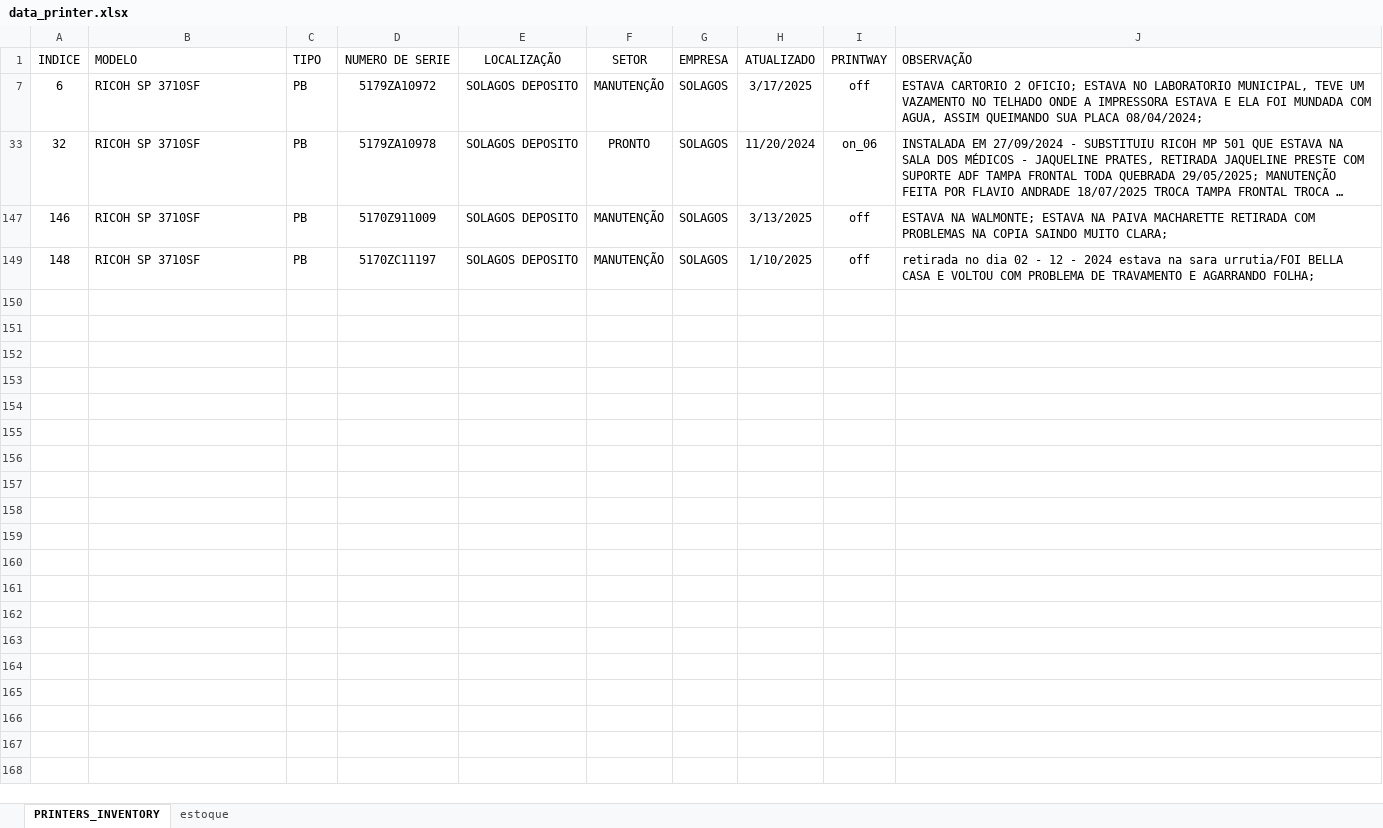
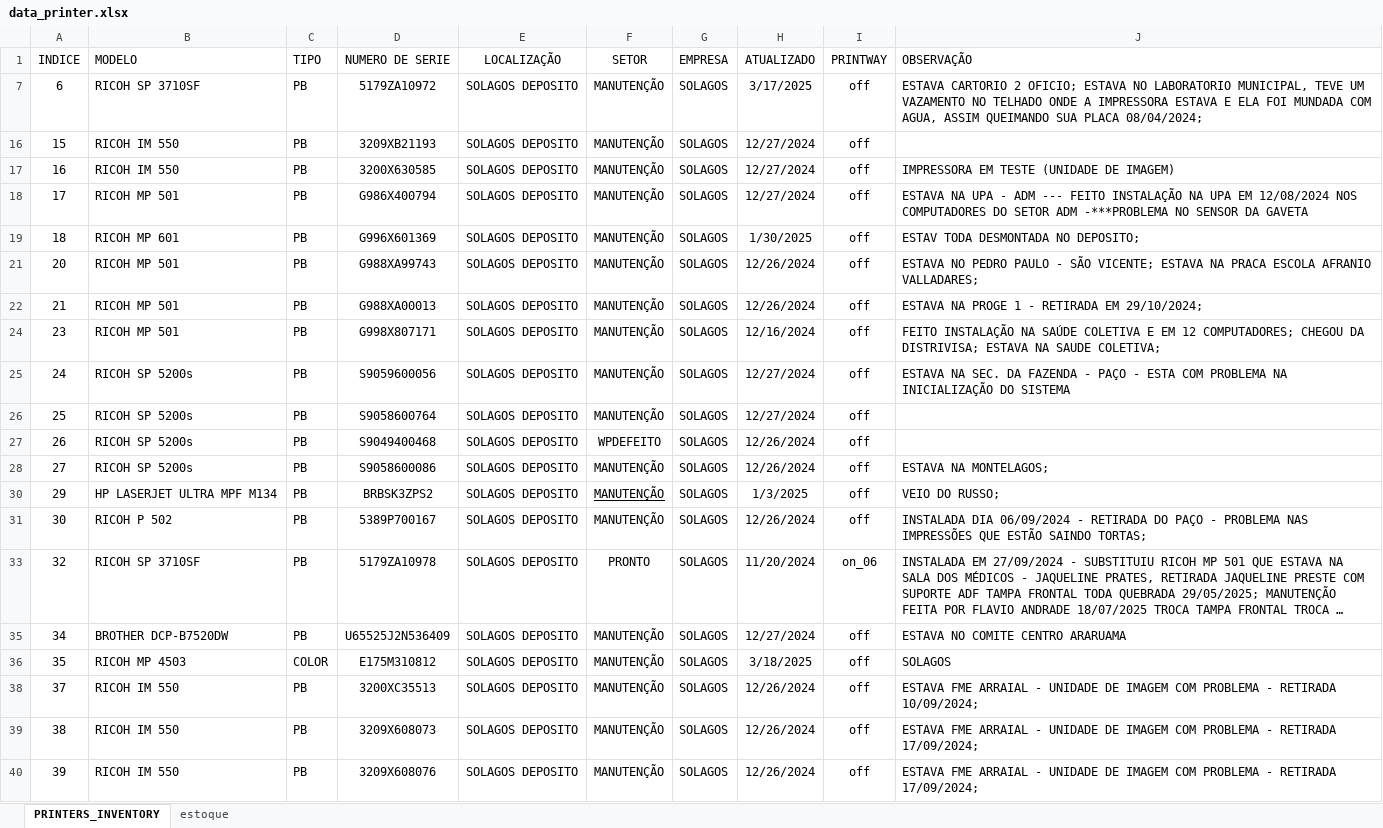
Before and after one commit to flavio-foa-dev/excel, an Excel workbook: data_printer.xlsx, sheet PRINTERS_INVENTORY, drawn as a sheet; only a part is shown; the shorter side is filled out with more unchanged rows; long unchanged cells end in …; values as stored, in another font and other column widths than the file's, no borders; conditional formats and table styles not drawn; the diff covers the shown part only; the diff names each change by its address in the sheet, - before the commit and + after, or states it on an @@ line.

Commit message:
add

```diff
--- a/data_printer.xlsx (sheet PRINTERS_INVENTORY)
+++ b/data_printer.xlsx (sheet PRINTERS_INVENTORY)
@@ row 16 unhidden: 15 | RICOH IM 550 | PB | 3209XB21193 | SOLAGOS DEPOSITO | MANUTENÇÃO | SOLAGOS | 12/27/2024 | off @@
@@ row 17 unhidden: 16 | RICOH IM 550 | PB | 3200X630585 | SOLAGOS DEPOSITO | MANUTENÇÃO | SOLAGOS | 12/27/2024 | off | IMPRESSORA EM TESTE (UNIDADE DE IMAGEM) @@
@@ row 18 unhidden: 17 | RICOH MP 501 | PB | G986X400794 | SOLAGOS DEPOSITO | MANUTENÇÃO | SOLAGOS | 12/27/2024 | off | ESTAVA NA UPA - ADM --- FEITO INSTALAÇÃO NA UPA EM 12/08/2024 NOS COMPUTADORES DO SETOR ADM -***PROBLEMA NO SENSOR DA GAVETA @@
@@ row 19 unhidden: 18 | RICOH MP 601 | PB | G996X601369 | SOLAGOS DEPOSITO | MANUTENÇÃO | SOLAGOS | 1/30/2025 | off | ESTAV TODA DESMONTADA NO DEPOSITO; @@
@@ row 21 unhidden: 20 | RICOH MP 501 | PB | G988XA99743 | SOLAGOS DEPOSITO | MANUTENÇÃO | SOLAGOS | 12/26/2024 | off | ESTAVA NO PEDRO PAULO - SÃO VICENTE; ESTAVA NA PRACA ESCOLA AFRANIO VALLADARES; @@
@@ row 22 unhidden: 21 | RICOH MP 501 | PB | G988XA00013 | SOLAGOS DEPOSITO | MANUTENÇÃO | SOLAGOS | 12/26/2024 | off | ESTAVA NA PROGE 1 - RETIRADA EM 29/10/2024; @@
@@ row 24 unhidden: 23 | RICOH MP 501 | PB | G998X807171 | SOLAGOS DEPOSITO | MANUTENÇÃO | SOLAGOS | 12/16/2024 | off | FEITO INSTALAÇÃO NA SAÚDE COLETIVA E EM 12 COMPUTADORES; CHEGOU DA DISTRIVISA; ESTAVA NA SAUDE COLETIVA; @@
@@ row 25 unhidden: 24 | RICOH SP 5200s | PB | S9059600056 | SOLAGOS DEPOSITO | MANUTENÇÃO | SOLAGOS | 12/27/2024 | off | ESTAVA NA SEC. DA FAZENDA - PAÇO - ESTA COM PROBLEMA NA INICIALIZAÇÃO DO SISTEMA @@
@@ row 26 unhidden: 25 | RICOH SP 5200s | PB | S9058600764 | SOLAGOS DEPOSITO | MANUTENÇÃO | SOLAGOS | 12/27/2024 | off @@
@@ row 27 unhidden: 26 | RICOH SP 5200s | PB | S9049400468 | SOLAGOS DEPOSITO | WPDEFEITO | SOLAGOS | 12/26/2024 | off @@
@@ row 28 unhidden: 27 | RICOH SP 5200s | PB | S9058600086 | SOLAGOS DEPOSITO | MANUTENÇÃO | SOLAGOS | 12/26/2024 | off | ESTAVA NA MONTELAGOS; @@
@@ row 30 unhidden: 29 | HP LASERJET ULTRA MPF M134 | PB | BRBSK3ZPS2 | SOLAGOS DEPOSITO | MANUTENÇÃO | SOLAGOS | 1/3/2025 | off | VEIO DO RUSSO; @@
@@ row 31 unhidden: 30 | RICOH P 502 | PB | 5389P700167 | SOLAGOS DEPOSITO | MANUTENÇÃO | SOLAGOS | 12/26/2024 | off | INSTALADA DIA 06/09/2024 - RETIRADA DO PAÇO - PROBLEMA NAS IMPRESSÕES QUE ESTÃO SAINDO TORTAS; @@
@@ row 35 unhidden: 34 | BROTHER DCP-B7520DW | PB | U65525J2N536409 | SOLAGOS DEPOSITO | MANUTENÇÃO | SOLAGOS | 12/27/2024 | off | ESTAVA NO COMITE CENTRO ARARUAMA @@
@@ row 36 unhidden: 35 | RICOH MP 4503 | COLOR | E175M310812 | SOLAGOS DEPOSITO | MANUTENÇÃO | SOLAGOS | 3/18/2025 | off | SOLAGOS @@
@@ row 38 unhidden: 37 | RICOH IM 550 | PB | 3200XC35513 | SOLAGOS DEPOSITO | MANUTENÇÃO | SOLAGOS | 12/26/2024 | off | ESTAVA FME ARRAIAL - UNIDADE DE IMAGEM COM PROBLEMA - RETIRADA 10/09/2024; @@
@@ row 39 unhidden: 38 | RICOH IM 550 | PB | 3209X608073 | SOLAGOS DEPOSITO | MANUTENÇÃO | SOLAGOS | 12/26/2024 | off | ESTAVA FME ARRAIAL - UNIDADE DE IMAGEM COM PROBLEMA - RETIRADA 17/09/2024; @@
@@ row 40 unhidden: 39 | RICOH IM 550 | PB | 3209X608076 | SOLAGOS DEPOSITO | MANUTENÇÃO | SOLAGOS | 12/26/2024 | off | ESTAVA FME ARRAIAL - UNIDADE DE IMAGEM COM PROBLEMA - RETIRADA 17/09/2024; @@
```
Also changed, not shown: 2 added rows and 150 hidden or unhidden rows elsewhere in this sheet, hidden cells.
